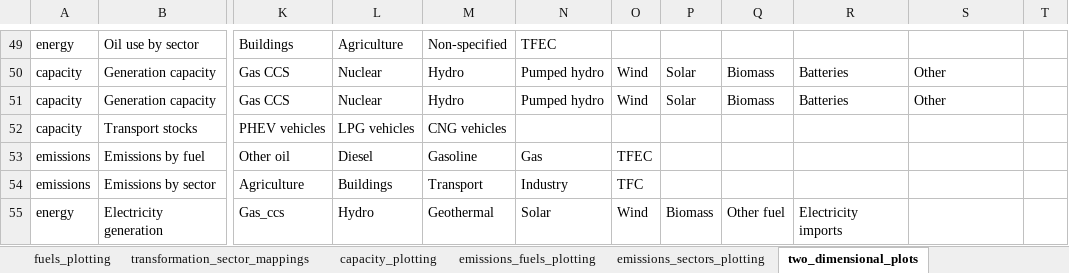
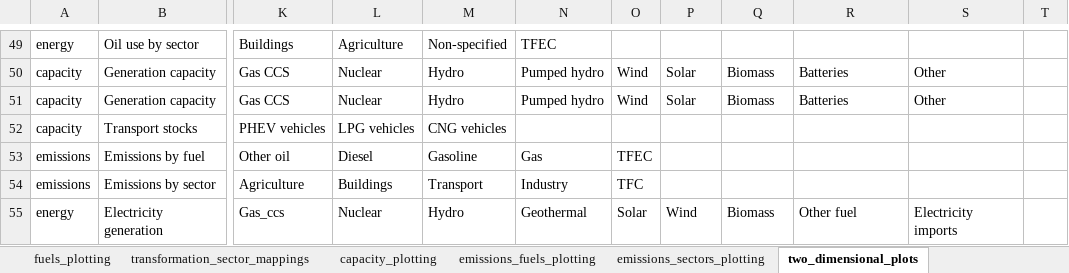
Before and after one commit to asia-pacific-energy-research-centre/9th_edition_visualisation, an Excel workbook: config/master_config.xlsx, sheet two_dimensional_plots, drawn as a sheet; only a part is shown, gaps mark what is left out; values as stored, in another font and other column widths than the file's, no borders; charts and pictures not drawn; the diff names each change by its address in the sheet, - before the commit and + after, or states it on an @@ line.

Commit message:
added nuclear to electricity generation chart

```diff
--- a/config/master_config.xlsx (sheet two_dimensional_plots)
+++ b/config/master_config.xlsx (sheet two_dimensional_plots)
-L55: Hydro
+L55: Nuclear
-M55: Geothermal
+M55: Hydro
-N55: Solar
+N55: Geothermal
-O55: Wind
+O55: Solar
-P55: Biomass
+P55: Wind
-Q55: Other fuel
+Q55: Biomass
-R55: Electricity imports
+R55: Other fuel
-S55: (empty)
+S55: Electricity imports
```
